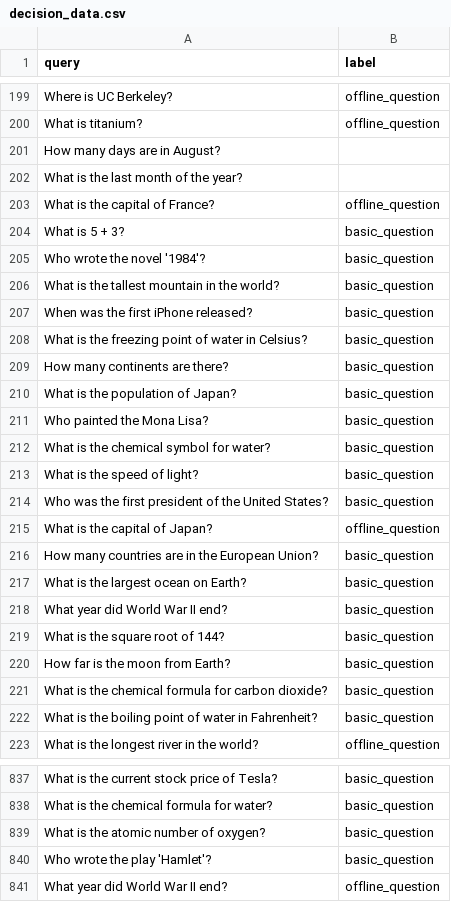
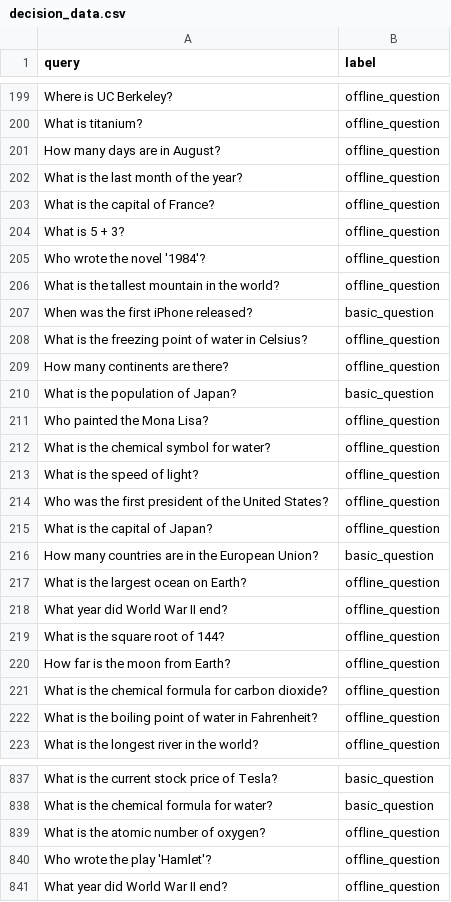
Before and after one commit to USFCA-CS490-Micron/cognition, a CSV file: training/data/decision_data.csv, drawn as a sheet; only a part is shown, gaps mark what is left out; the diff covers the shown part only.

```diff
--- a/training/data/decision_data.csv
+++ b/training/data/decision_data.csv
@@ -200,24 +200,24 @@ query,label
 "What is titanium?","offline_question"
-"How many days are in August?"
-"What is the last month of the year?"
+"How many days are in August?","offline_question"
+"What is the last month of the year?","offline_question"
 "What is the capital of France?","offline_question"
-"What is 5 + 3?","basic_question"
-"Who wrote the novel '1984'?","basic_question"
-"What is the tallest mountain in the world?","basic_question"
+"What is 5 + 3?","offline_question"
+"Who wrote the novel '1984'?","offline_question"
+"What is the tallest mountain in the world?","offline_question"
 "When was the first iPhone released?","basic_question"
-"What is the freezing point of water in Celsius?","basic_question"
-"How many continents are there?","basic_question"
+"What is the freezing point of water in Celsius?","offline_question"
+"How many continents are there?","offline_question"
 "What is the population of Japan?","basic_question"
-"Who painted the Mona Lisa?","basic_question"
-"What is the chemical symbol for water?","basic_question"
-"What is the speed of light?","basic_question"
-"Who was the first president of the United States?","basic_question"
+"Who painted the Mona Lisa?","offline_question"
+"What is the chemical symbol for water?","offline_question"
+"What is the speed of light?","offline_question"
+"Who was the first president of the United States?","offline_question"
 "What is the capital of Japan?","offline_question"
 "How many countries are in the European Union?","basic_question"
-"What is the largest ocean on Earth?","basic_question"
-"What year did World War II end?","basic_question"
-"What is the square root of 144?","basic_question"
-"How far is the moon from Earth?","basic_question"
-"What is the chemical formula for carbon dioxide?","basic_question"
-"What is the boiling point of water in Fahrenheit?","basic_question"
+"What is the largest ocean on Earth?","offline_question"
+"What year did World War II end?","offline_question"
+"What is the square root of 144?","offline_question"
+"How far is the moon from Earth?","offline_question"
+"What is the chemical formula for carbon dioxide?","offline_question"
+"What is the boiling point of water in Fahrenheit?","offline_question"
 "What is the longest river in the world?","offline_question"
@@ -838,4 +838,4 @@ query,label
 "What is the chemical formula for water?", "basic_question"
-"What is the atomic number of oxygen?", "basic_question"
-"Who wrote the play 'Hamlet'?", "basic_question"
+"What is the atomic number of oxygen?", "offline_question"
+"Who wrote the play 'Hamlet'?", "offline_question"
 "What year did World War II end?", "offline_question"
```
Also changed, not shown: 40 added rows and 8 edited cells elsewhere in this file, 1 other file.
